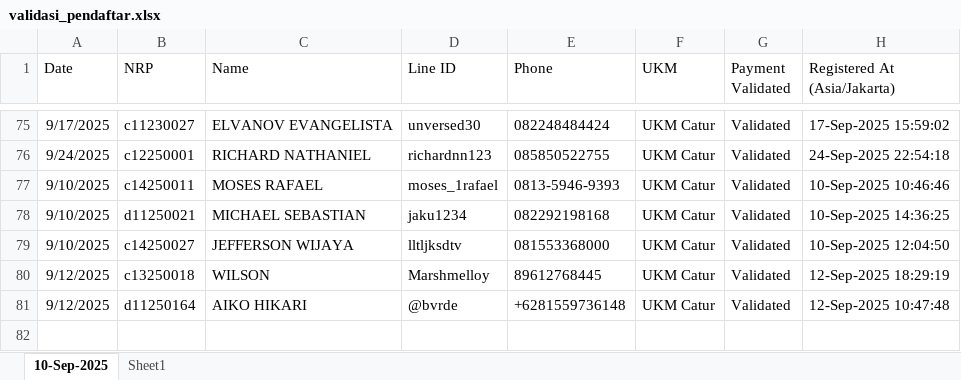
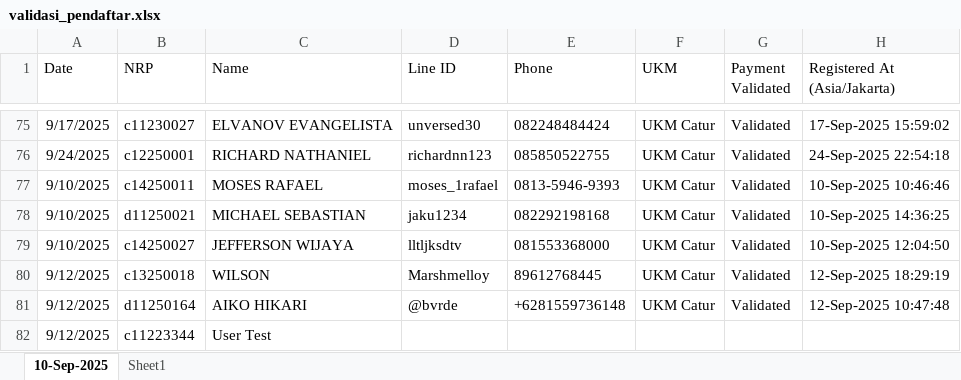
Before and after one commit to DimasAnjayMabar/ukmcaturukpetra, an Excel workbook: public/pendaftar/validasi_pendaftar.xlsx, sheet 10-Sep-2025, drawn as a sheet; only a part is shown, gaps mark what is left out; values as stored, in another font and other column widths than the file's, no borders; table styles not drawn; the diff names each change by its address in the sheet, - before the commit and + after, or states it on an @@ line.

Commit message:
upload

```diff
--- a/public/pendaftar/validasi_pendaftar.xlsx (sheet 10-Sep-2025)
+++ b/public/pendaftar/validasi_pendaftar.xlsx (sheet 10-Sep-2025)
+row 82: 9/12/2025 | c11223344 | User Test
```
